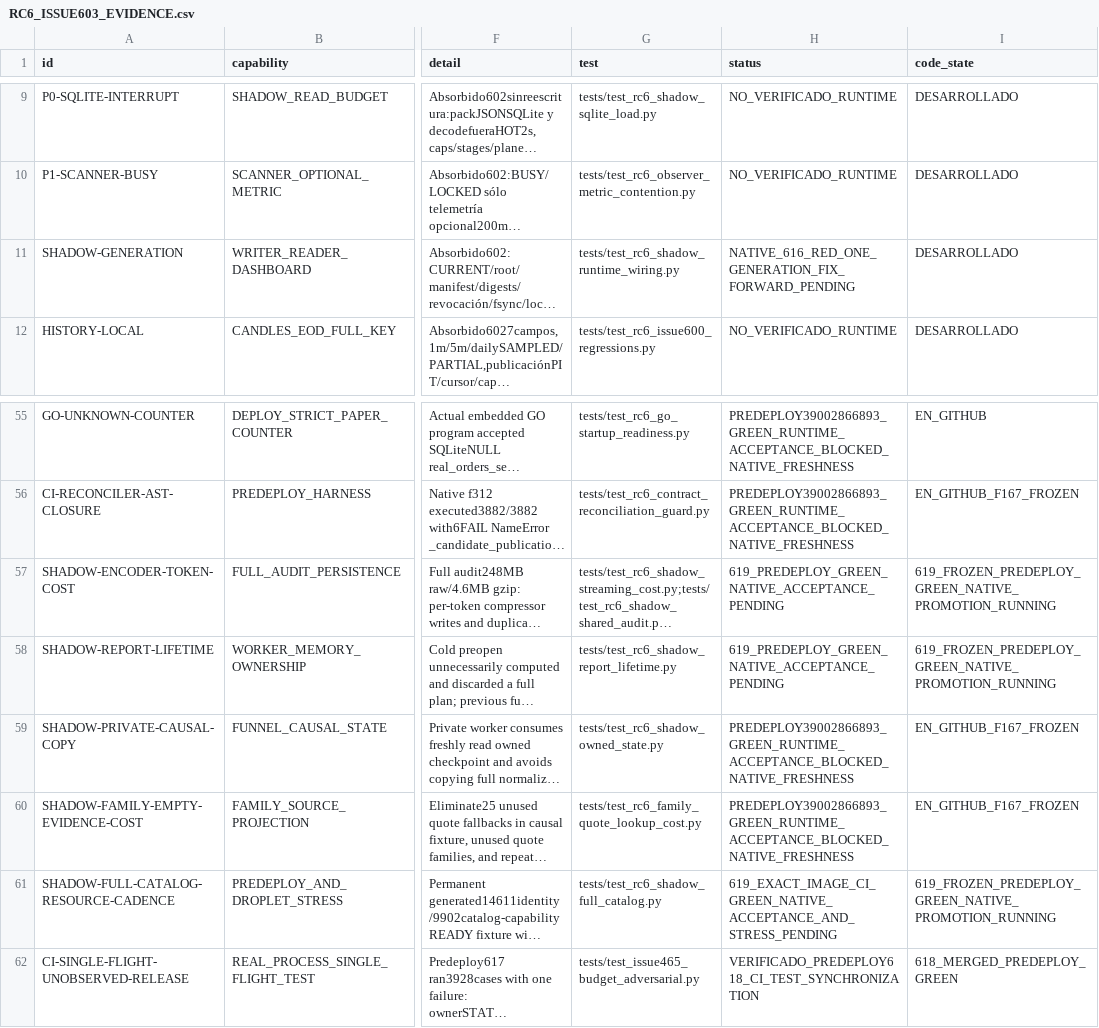
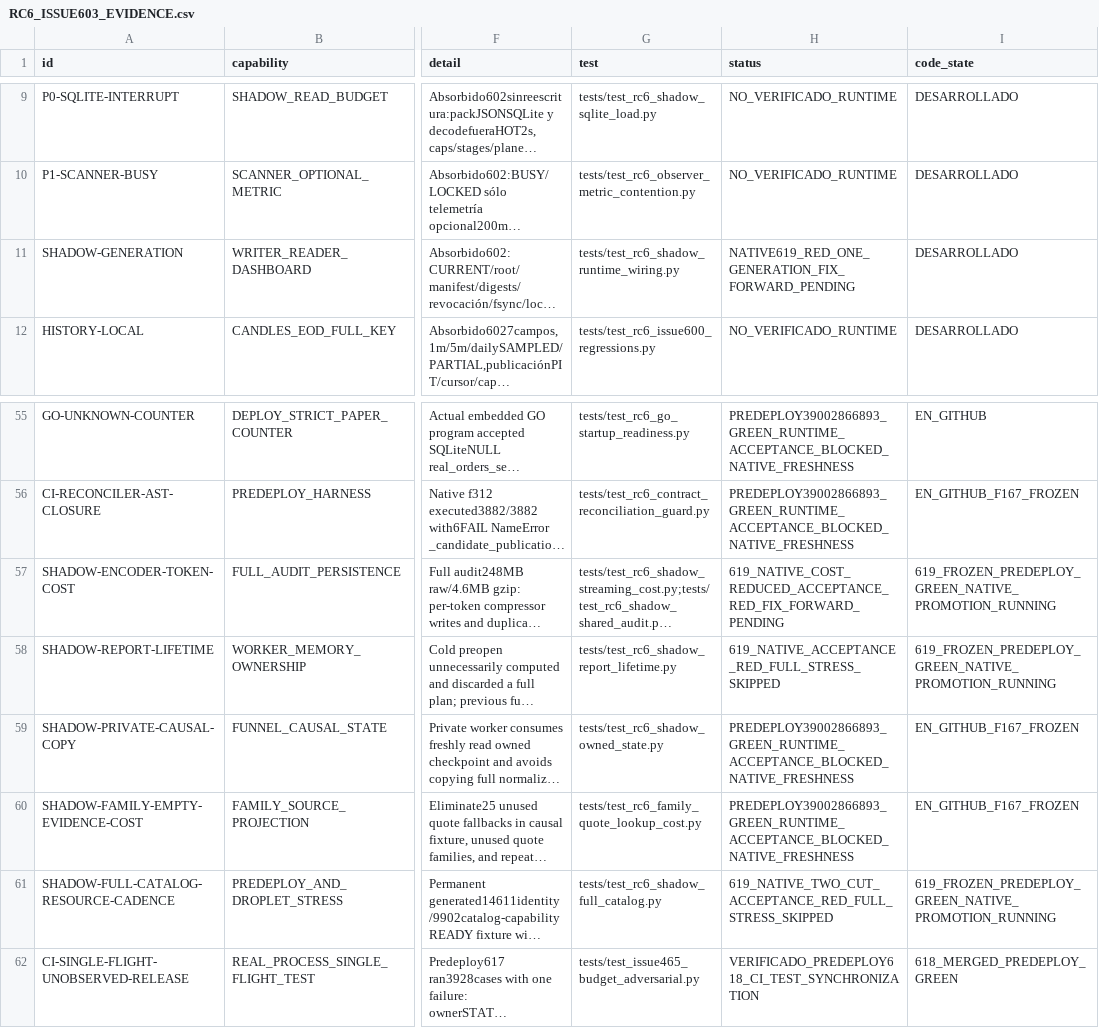
Before and after one commit to mbalbo2023/Porota-trading, a CSV file: docs/releases/RC6_ISSUE603_EVIDENCE.csv, drawn as a sheet; only a part is shown, gaps mark what is left out; long unchanged cells end in …; the diff names each change by its address in the sheet, - before the commit and + after, or states it on an @@ line.

Commit message:
docs: retain native619 RED gate and exact completed-deploy receipt

```diff
--- a/docs/releases/RC6_ISSUE603_EVIDENCE.csv
+++ b/docs/releases/RC6_ISSUE603_EVIDENCE.csv
-H11 (status): NATIVE_616_RED_ONE_GENERATION_FIX_FORWARD_PENDING
+H11 (status): NATIVE619_RED_ONE_GENERATION_FIX_FORWARD_PENDING
-H57 (status): 619_PREDEPLOY_GREEN_NATIVE_ACCEPTANCE_PENDING
+H57 (status): 619_NATIVE_COST_REDUCED_ACCEPTANCE_RED_FIX_FORWARD_PENDING
-H58 (status): 619_PREDEPLOY_GREEN_NATIVE_ACCEPTANCE_PENDING
+H58 (status): 619_NATIVE_ACCEPTANCE_RED_FULL_STRESS_SKIPPED
-H61 (status): 619_EXACT_IMAGE_CI_GREEN_NATIVE_ACCEPTANCE_AND_STRESS_PENDING
+H61 (status): 619_NATIVE_TWO_CUT_ACCEPTANCE_RED_FULL_STRESS_SKIPPED
```
Also changed, not shown: 4 other files.
